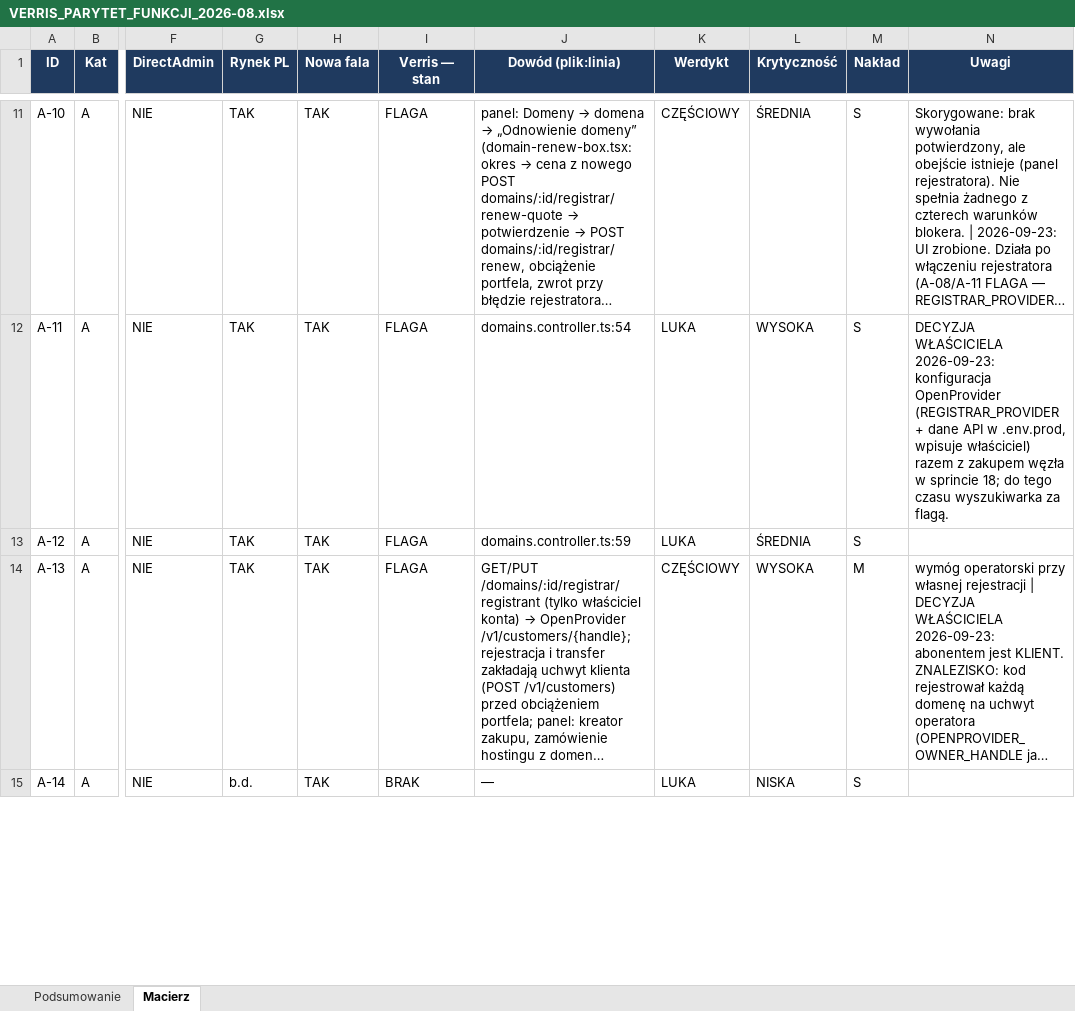
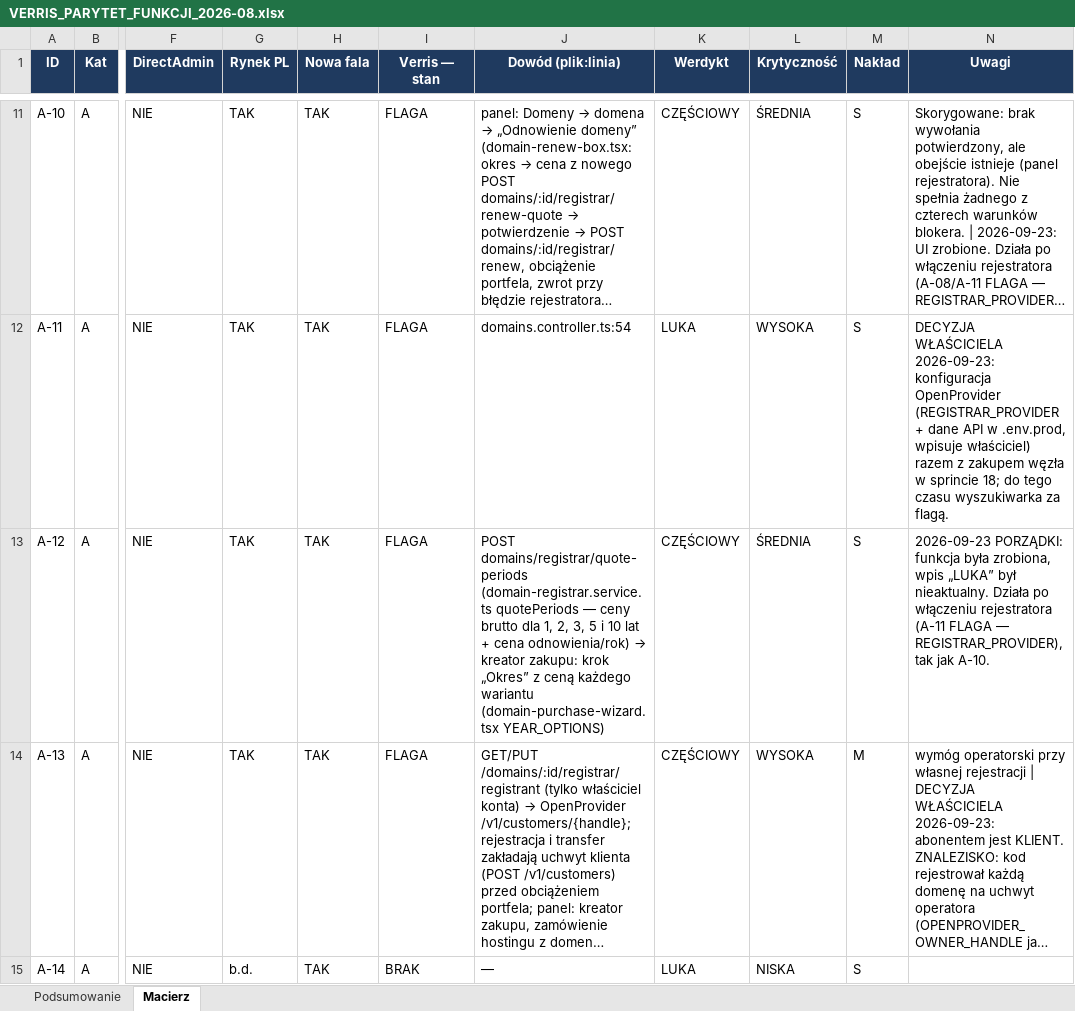
Before and after one commit to dominik-hvln/verris, an Excel workbook: audyt-parytetu-2026-08/VERRIS_PARYTET_FUNKCJI_2026-08.xlsx, sheet Macierz, drawn as a sheet; only a part is shown, gaps mark what is left out; long unchanged cells end in …; values as stored, in another font and other column widths than the file's, no borders; conditional formats not drawn; the diff covers the shown part only; the diff names each change by its address in the sheet, - before the commit and + after, or states it on an @@ line.

```diff
--- a/audyt-parytetu-2026-08/VERRIS_PARYTET_FUNKCJI_2026-08.xlsx (sheet Macierz)
+++ b/audyt-parytetu-2026-08/VERRIS_PARYTET_FUNKCJI_2026-08.xlsx (sheet Macierz)
@@ J13 (Dowód (plik:linia)): domains.controller.ts:59 → POST domains/registrar/quote-periods (domain-registrar.service.ts quotePeriods — ceny brutto dla 1, 2, 3, 5 i 10 lat + cena odnowienia/rok) → kreator zakupu: krok „Okres” z ceną każdego wariantu (domain-purchase-wizard.tsx YEAR_OPTIONS) @@
-K13 (Werdykt): LUKA
+K13 (Werdykt): CZĘŚCIOWY
-N13 (Uwagi): (empty)
+N13 (Uwagi): 2026-09-23 PORZĄDKI: funkcja była zrobiona, wpis „LUKA” był nieaktualny. Działa po włączeniu rejestratora (A-11 FLAGA — REGISTRAR_PROVIDER), tak jak A-10.
```
Also changed, not shown: 5 edited cells elsewhere in this sheet, plan-startowy-2026-08/VERRIS_BACKLOG_STARTOWY.xlsx, 3 other files.
